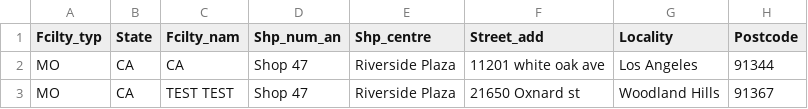
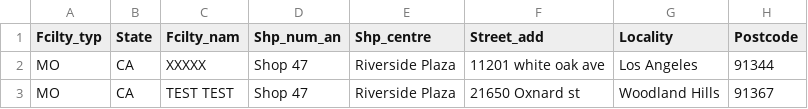
Before and after one commit to bhazboun/gma, a CSV file: medicare.csv, drawn as a sheet; only a part is shown; the diff names each change by its address in the sheet, - before the commit and + after, or states it on an @@ line.

Commit message:
Update medicare.csv

```diff
--- a/medicare.csv
+++ b/medicare.csv
-C2 (Fcilty_nam): CA
+C2 (Fcilty_nam): XXXXX
```
